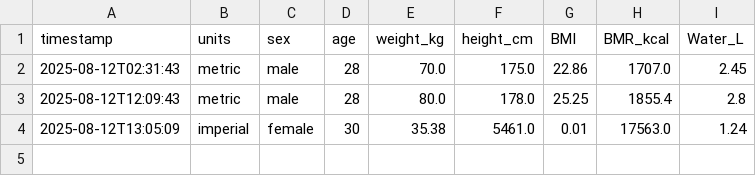
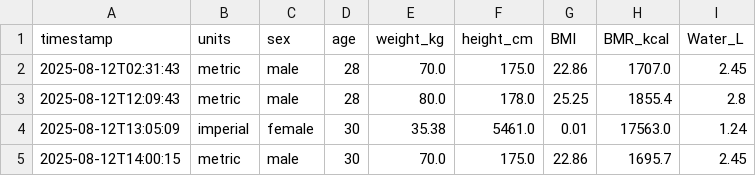
Before and after one commit to efchea1/AI-Mastery-Portfolio, a CSV file: Week-1/data/week1_results.csv, drawn as a sheet; the diff names each change by its address in the sheet, - before the commit and + after, or states it on an @@ line.

```diff
--- a/Week-1/data/week1_results.csv
+++ b/Week-1/data/week1_results.csv
+row 5: 2025-08-12T14:00:15 | metric | male | 30 | 70.0 | 175.0 | 22.86 | 1695.7 | 2.45
```
Also changed, not shown: 4 other files.
